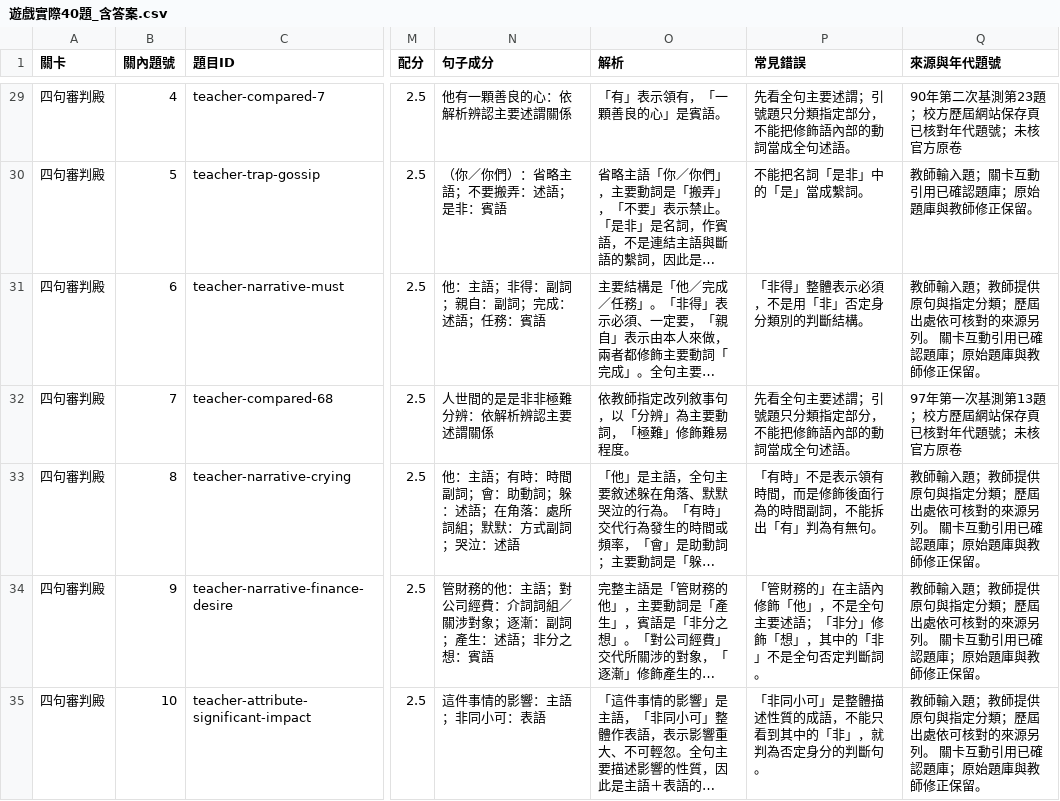
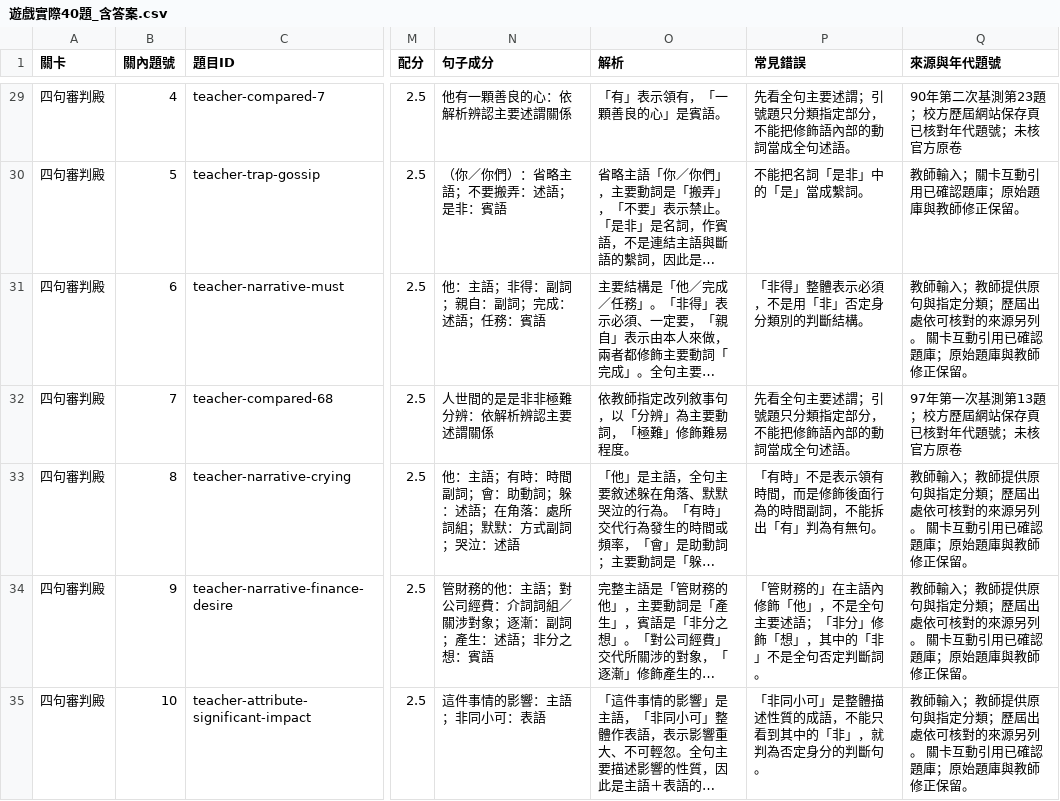
Before and after one commit to yu-husn/grammar-seals, a CSV file: public/question-bank/遊戲實際40題_含答案.csv, drawn as a sheet; only a part is shown, gaps mark what is left out; long unchanged cells end in …; the diff covers the shown part only; the diff names each change by its address in the sheet, - before the commit and + after, or states it on an @@ line.

```diff
--- a/public/question-bank/遊戲實際40題_含答案.csv
+++ b/public/question-bank/遊戲實際40題_含答案.csv
-Q30 (來源與年代題號): 教師輸入題；關卡互動引用已確認題庫；原始題庫與教師修正保留。
+Q30 (來源與年代題號): 教師輸入；關卡互動引用已確認題庫；原始題庫與教師修正保留。
-Q31 (來源與年代題號): 教師輸入題；教師提…
+Q31 (來源與年代題號): 教師輸入；教師提…
-Q33:Q35 (來源與年代題號): 教師輸入題；教師提…
+Q33:Q35 (來源與年代題號): 教師輸入；教師提…
```
Also changed, not shown: 32 edited cells elsewhere in this file, public/question-bank/句型精選100題_含答案.csv, public/question-bank/完整句型題庫_170題.csv, 5 other files.
